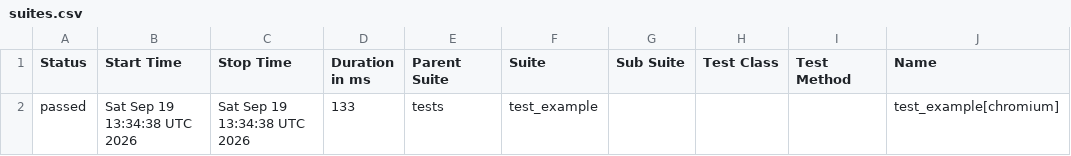
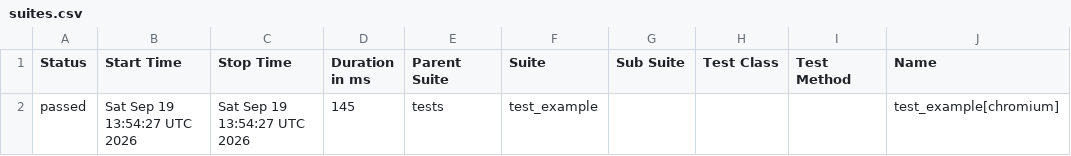
Before and after one commit to sachinkp09/my-playwright-ci-project, a CSV file: data/suites.csv, drawn as a sheet; only a part is shown; the diff names each change by its address in the sheet, - before the commit and + after, or states it on an @@ line.

```diff
--- a/data/suites.csv
+++ b/data/suites.csv
-B2 (Start Time): Sat Sep 19 13:34:38 UTC 2026
+B2 (Start Time): Sat Sep 19 13:54:27 UTC 2026
-C2 (Stop Time): Sat Sep 19 13:34:38 UTC 2026
+C2 (Stop Time): Sat Sep 19 13:54:27 UTC 2026
-D2 (Duration in ms): 133
+D2 (Duration in ms): 145
```
Also changed, not shown: 29 other files.
